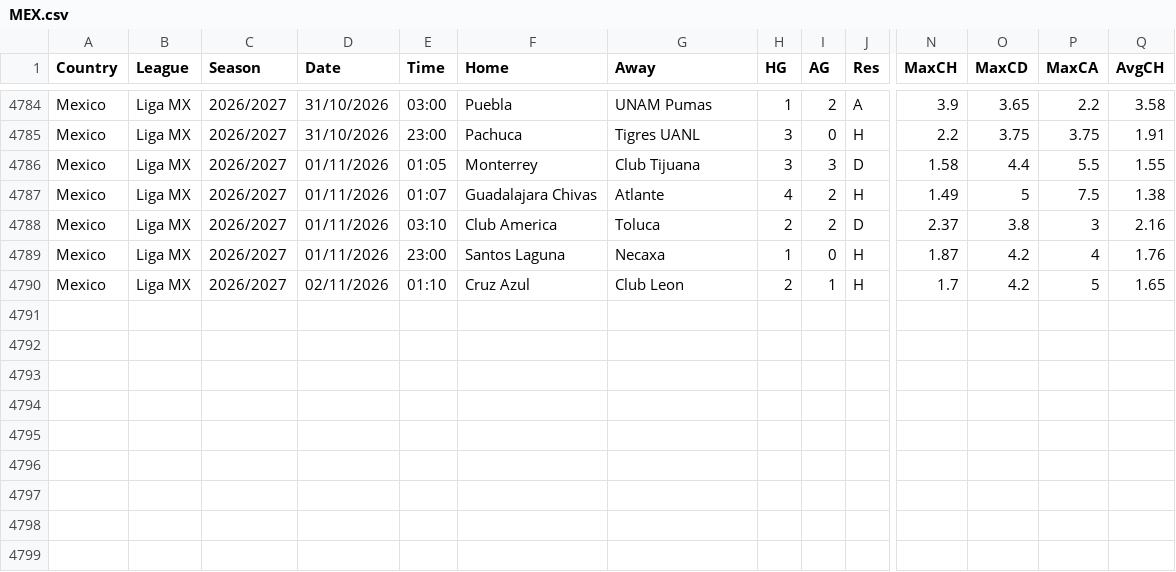
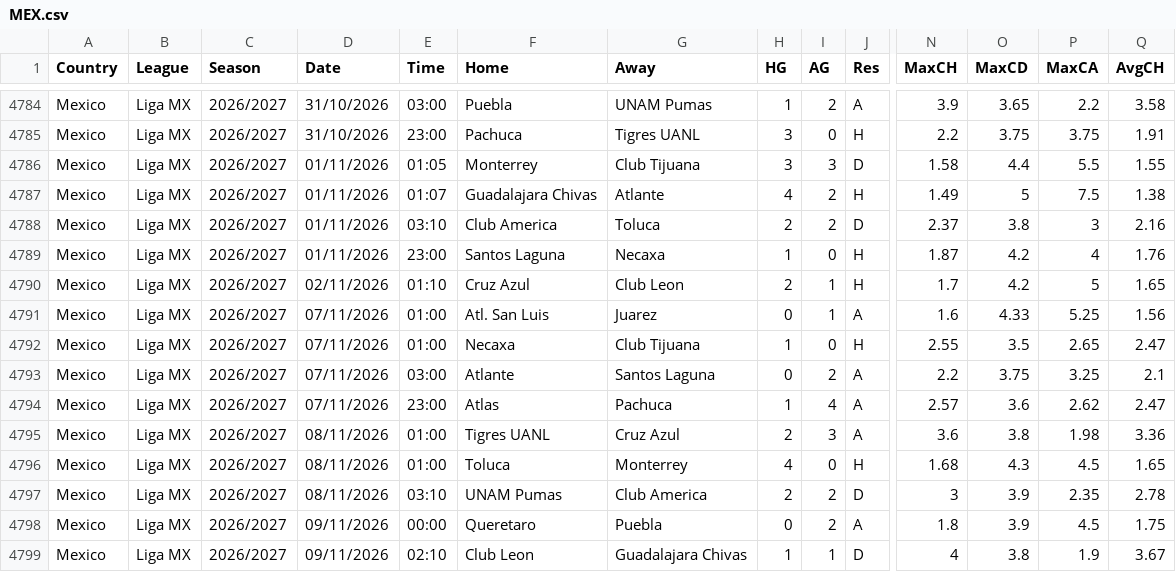
Before and after one commit to Juako7017/football-data-mirror, a CSV file: data/extra/MEX.csv, drawn as a sheet; only a part is shown, gaps mark what is left out; rows hold the shown columns only; the diff names each change by its address in the sheet, - before the commit and + after, or states it on an @@ line.

```diff
--- a/data/extra/MEX.csv
+++ b/data/extra/MEX.csv
+row 4791: Mexico | Liga MX | 2026/2027 | 07/11/2026 | 01:00 | Atl. San Luis | Juarez | 0 | 1 | A | 1.6 | 4.33 | 5.25 | 1.56
+row 4792: Mexico | Liga MX | 2026/2027 | 07/11/2026 | 01:00 | Necaxa | Club Tijuana | 1 | 0 | H | 2.55 | 3.5 | 2.65 | 2.47
+row 4793: Mexico | Liga MX | 2026/2027 | 07/11/2026 | 03:00 | Atlante | Santos Laguna | 0 | 2 | A | 2.2 | 3.75 | 3.25 | 2.1
+row 4794: Mexico | Liga MX | 2026/2027 | 07/11/2026 | 23:00 | Atlas | Pachuca | 1 | 4 | A | 2.57 | 3.6 | 2.62 | 2.47
+row 4795: Mexico | Liga MX | 2026/2027 | 08/11/2026 | 01:00 | Tigres UANL | Cruz Azul | 2 | 3 | A | 3.6 | 3.8 | 1.98 | 3.36
+row 4796: Mexico | Liga MX | 2026/2027 | 08/11/2026 | 01:00 | Toluca | Monterrey | 4 | 0 | H | 1.68 | 4.3 | 4.5 | 1.65
+row 4797: Mexico | Liga MX | 2026/2027 | 08/11/2026 | 03:10 | UNAM Pumas | Club America | 2 | 2 | D | 3 | 3.9 | 2.35 | 2.78
+row 4798: Mexico | Liga MX | 2026/2027 | 09/11/2026 | 00:00 | Queretaro | Puebla | 0 | 2 | A | 1.8 | 3.9 | 4.5 | 1.75
+row 4799: Mexico | Liga MX | 2026/2027 | 09/11/2026 | 02:10 | Club Leon | Guadalajara Chivas | 1 | 1 | D | 4 | 3.8 | 1.9 | 3.67
```
Also changed, not shown: data/extra/ARG.csv, data/extra/CHN.csv, 13 other files.
